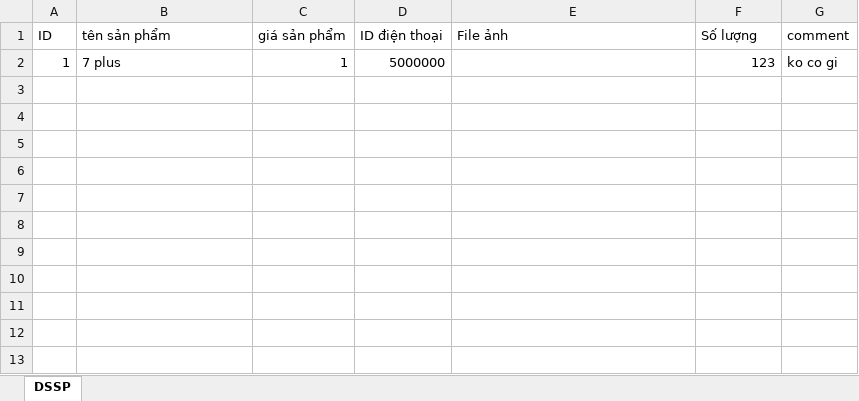
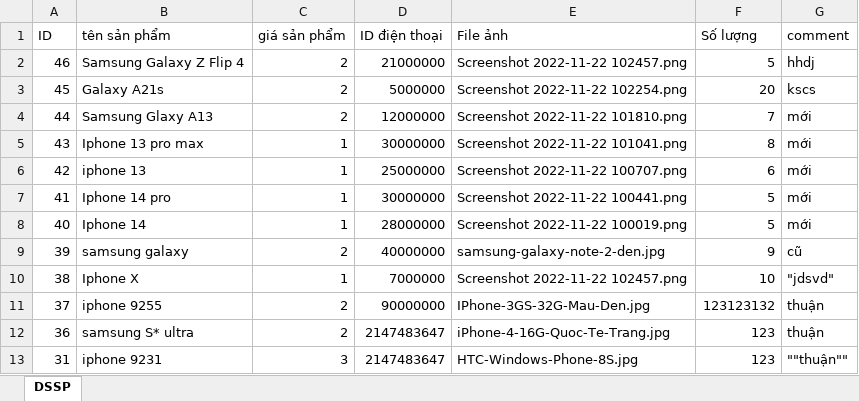
Before and after one commit to Dath527/BaiTapWeb, an Excel workbook: ExportExcel.xlsx, sheet DSSP, drawn as a sheet; values as stored, in another font and other column widths than the file's, no borders; removed rows and columns are numbered as before the commit, all else as after; the diff names each change by its address in the sheet, - before the commit and + after, or states it on an @@ line.

```diff
--- a/ExportExcel.xlsx (sheet DSSP)
+++ b/ExportExcel.xlsx (sheet DSSP)
-row 2: 1 | 7 plus | 1 | 5000000 |  | 123 | ko co gi
+row 2: 46 | Samsung Galaxy Z Flip 4 | 2 | 21000000 | Screenshot 2022-11-22 102457.png | 5 | hhdj
+row 3: 45 | Galaxy A21s | 2 | 5000000 | Screenshot 2022-11-22 102254.png | 20 | kscs
+row 4: 44 | Samsung Glaxy A13 | 2 | 12000000 | Screenshot 2022-11-22 101810.png | 7 | mới
+row 5: 43 | Iphone 13 pro max | 1 | 30000000 | Screenshot 2022-11-22 101041.png | 8 | mới
+row 6: 42 | iphone 13 | 1 | 25000000 | Screenshot 2022-11-22 100707.png | 6 | mới
+row 7: 41 | Iphone 14 pro | 1 | 30000000 | Screenshot 2022-11-22 100441.png | 5 | mới
+row 8: 40 | Iphone 14 | 1 | 28000000 | Screenshot 2022-11-22 100019.png | 5 | mới
+row 9: 39 | samsung galaxy | 2 | 40000000 | samsung-galaxy-note-2-den.jpg | 9 | cũ
+row 10: 38 | Iphone X | 1 | 7000000 | Screenshot 2022-11-22 102457.png | 10 | "jdsvd"
+row 11: 37 | iphone 9255 | 2 | 90000000 | IPhone-3GS-32G-Mau-Den.jpg | 123123132 | thuận
+row 12: 36 | samsung S* ultra | 2 | 2147483647 | iPhone-4-16G-Quoc-Te-Trang.jpg | 123 | thuận
+row 13: 31 | iphone 9231 | 3 | 2147483647 | HTC-Windows-Phone-8S.jpg | 123 | ""thuận""
```
Also changed, not shown: 3 other files.
